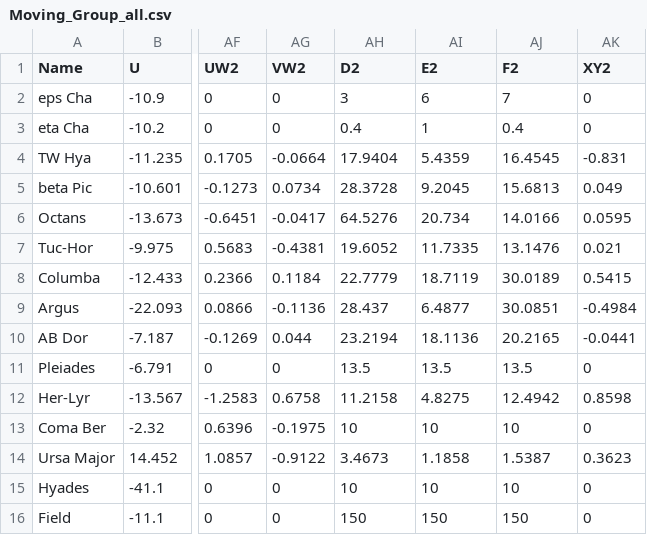
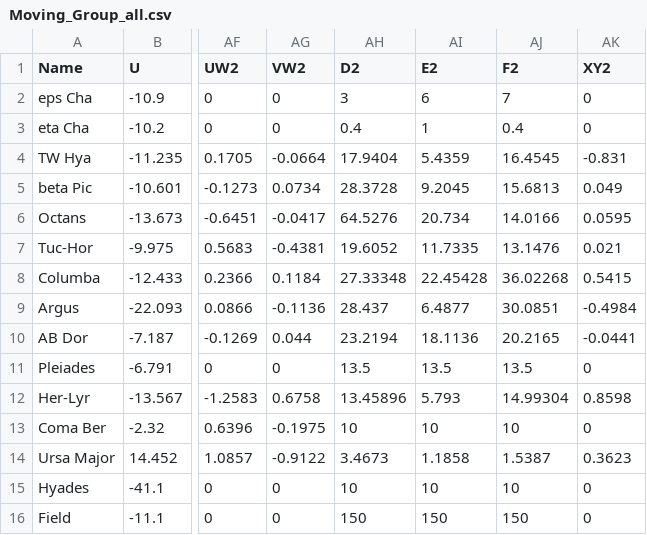
Before and after one commit to ariedel/lacewing, a CSV file: Moving_Group_all.csv, drawn as a sheet; only a part is shown, gaps mark what is left out; the diff names each change by its address in the sheet, - before the commit and + after, or states it on an @@ line.

Commit message:
Now using lacewing_slice.py for 2d slice plots. Better colors in Moving_Group_all.csv

```diff
--- a/Moving_Group_all.csv
+++ b/Moving_Group_all.csv
-AH8 (D2): 22.7779
+AH8 (D2): 27.33348
-AI8 (E2): 18.7119
+AI8 (E2): 22.45428
-AJ8 (F2): 30.0189
+AJ8 (F2): 36.02268
-AH12 (D2): 11.2158
+AH12 (D2): 13.45896
-AI12 (E2): 4.8275
+AI12 (E2): 5.793
-AJ12 (F2): 12.4942
+AJ12 (F2): 14.99304
```
Also changed, not shown: 1 other file.
